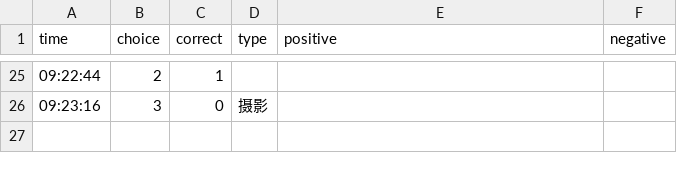
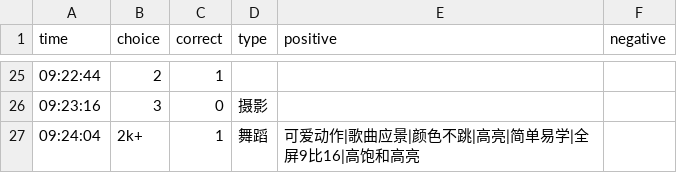
Before and after one commit to heyan9/qidi-data, a CSV file: logs/2026-11-17.csv, drawn as a sheet; only a part is shown, gaps mark what is left out; the diff names each change by its address in the sheet, - before the commit and + after, or states it on an @@ line.

Commit message:
sync logs/2026-11-17.csv

```diff
--- a/logs/2026-11-17.csv
+++ b/logs/2026-11-17.csv
+row 27: 09:24:04 | 2k+ | 1 | 舞蹈 | 可爱动作|歌曲应景|颜色不跳|高亮|简单易学|全屏9比16|高饱和高亮
```
